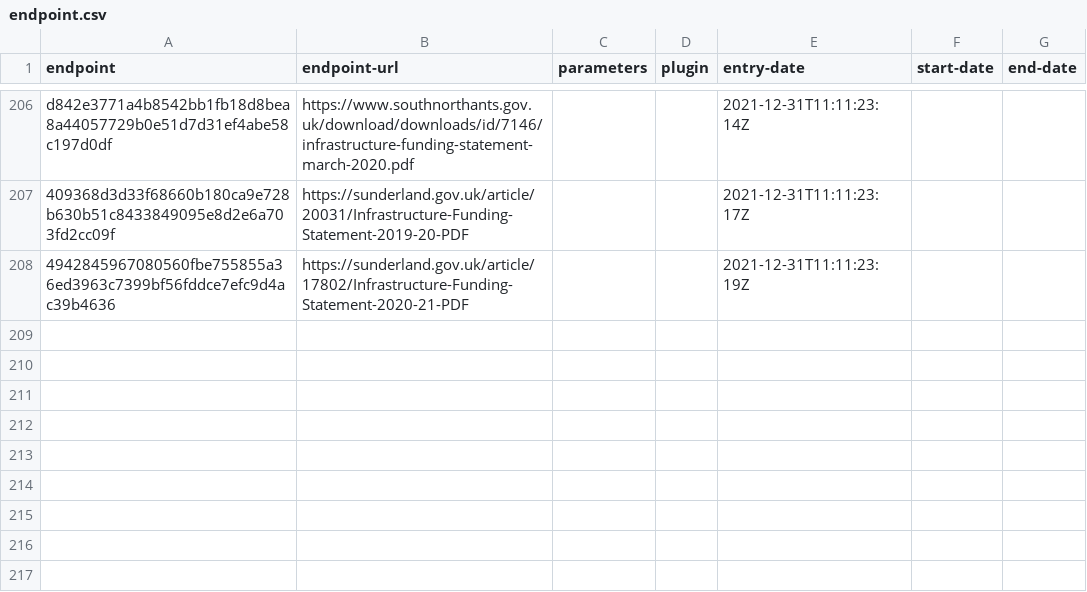
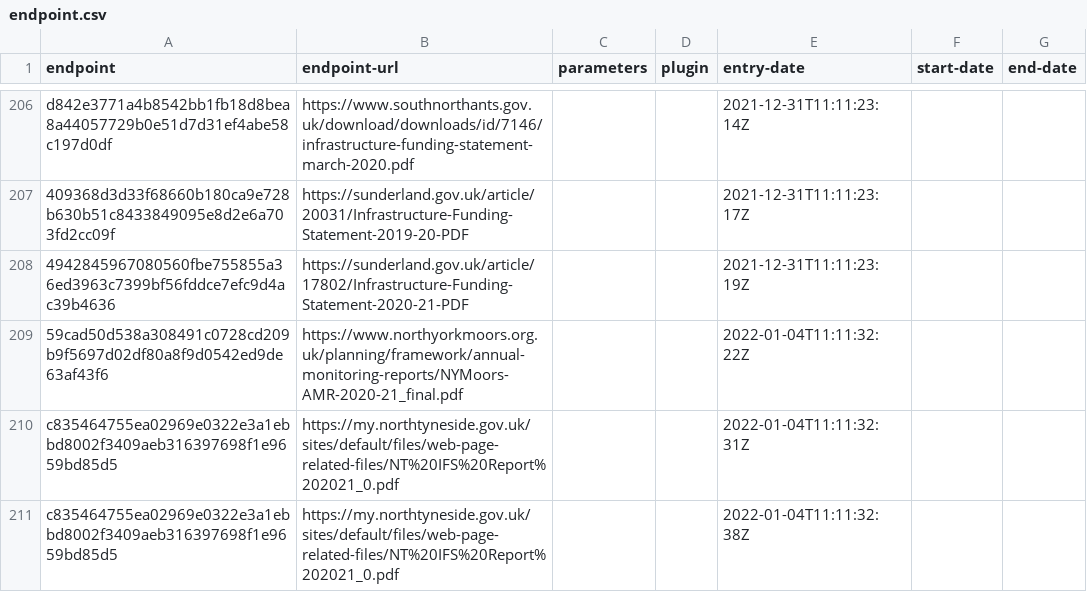
Before and after one commit to digital-land/infrastructure-funding-statement-collection, a CSV file: collection/endpoint.csv, drawn as a sheet; only a part is shown, gaps mark what is left out.

```diff
--- a/collection/endpoint.csv
+++ b/collection/endpoint.csv
@@ -208 +208,4 @@ d842e3771a4b8542bb1fb18d8bea8a44057729b0e51d7d31ef4abe58c197d0df,https://www.sou
 4942845967080560fbe755855a36ed3963c7399bf56fddce7efc9d4ac39b4636,https://sunderland.gov.uk/article/17802/Infrastructure-Funding-Statement-2020-21-PDF,,,2021-12-31T11:11:23:19Z,,
+59cad50d538a308491c0728cd209b9f5697d02df80a8f9d0542ed9de63af43f6,https://www.northyorkmoors.org.uk/planning/framework/annual-monitoring-reports/NYMoors-AMR-2020-21_final.pdf,,,2022-01-04T11:11:32:22Z,,
+c835464755ea02969e0322e3a1ebbd8002f3409aeb316397698f1e9659bd85d5,https://my.northtyneside.gov.uk/sites/default/files/web-page-related-files/NT%20IFS%20Report%202021_0.pdf,,,2022-01-04T11:11:32:31Z,,
+c835464755ea02969e0322e3a1ebbd8002f3409aeb316397698f1e9659bd85d5,https://my.northtyneside.gov.uk/sites/default/files/web-page-related-files/NT%20IFS%20Report%202021_0.pdf,,,2022-01-04T11:11:32:38Z,,
```
Also changed, not shown: collection/source.csv.
